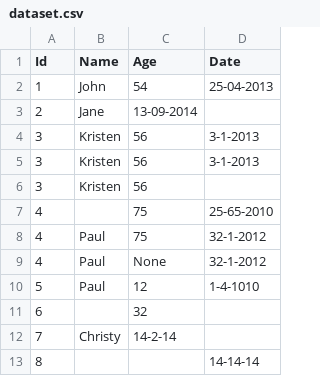
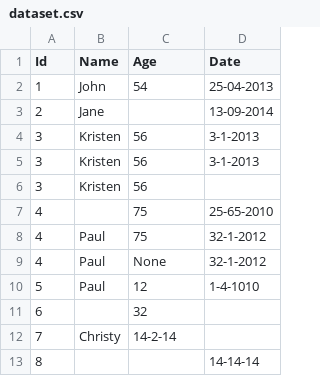
Before and after one commit to akshatmittal61/data-mining-practice, a CSV file: dataset.csv, drawn as a sheet.

Commit message:
tries date formatting

```diff
--- a/dataset.csv
+++ b/dataset.csv
@@ -2,3 +2,3 @@ Id,Name,Age,Date
 1,John,54,25-04-2013
-2,Jane,13-09-2014
+2,Jane,,13-09-2014
 3,Kristen,56,3-1-2013
```
Also changed, not shown: 2 other files.
